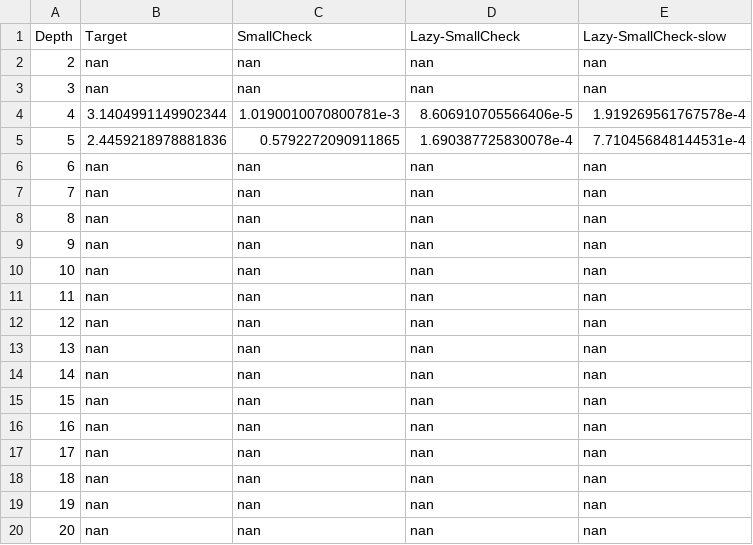
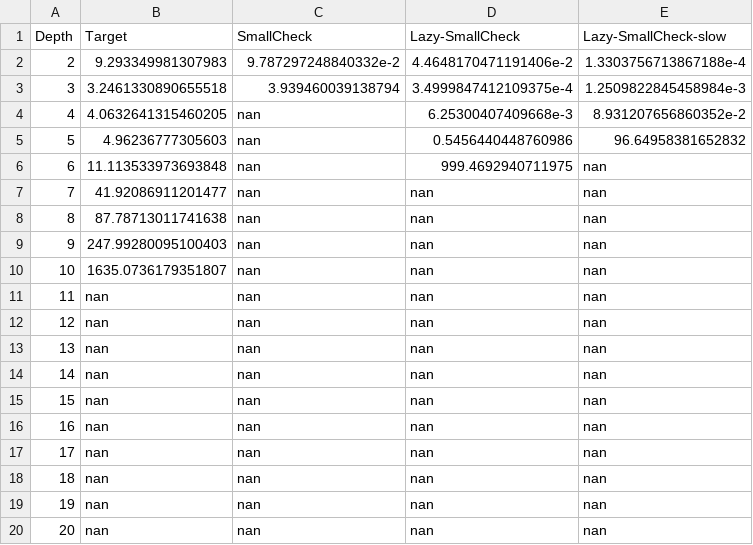
Before and after one commit to gridaphobe/target, a CSV file: bench/Map.delete.csv, drawn as a sheet.

```diff
--- a/bench/Map.delete.csv
+++ b/bench/Map.delete.csv
@@ -1,11 +1,11 @@
 Depth,Target,SmallCheck,Lazy-SmallCheck,Lazy-SmallCheck-slow
-2,nan,nan,nan,nan
-3,nan,nan,nan,nan
-4,3.1404991149902344,1.0190010070800781e-3,8.606910705566406e-5,1.919269561767578e-4
-5,2.4459218978881836,0.5792272090911865,1.690387725830078e-4,7.710456848144531e-4
-6,nan,nan,nan,nan
-7,nan,nan,nan,nan
-8,nan,nan,nan,nan
-9,nan,nan,nan,nan
-10,nan,nan,nan,nan
+2,9.293349981307983,9.787297248840332e-2,4.4648170471191406e-2,1.3303756713867188e-4
+3,3.2461330890655518,3.939460039138794,3.4999847412109375e-4,1.2509822845458984e-3
+4,4.0632641315460205,nan,6.25300407409668e-3,8.931207656860352e-2
+5,4.96236777305603,nan,0.5456440448760986,96.64958381652832
+6,11.113533973693848,nan,999.4692940711975,nan
+7,41.92086911201477,nan,nan,nan
+8,87.78713011741638,nan,nan,nan
+9,247.99280095100403,nan,nan,nan
+10,1635.0736179351807,nan,nan,nan
 11,nan,nan,nan,nan
```
Also changed, not shown: bench/List.insert.csv, bench/Map.difference.csv, 2 other files.
